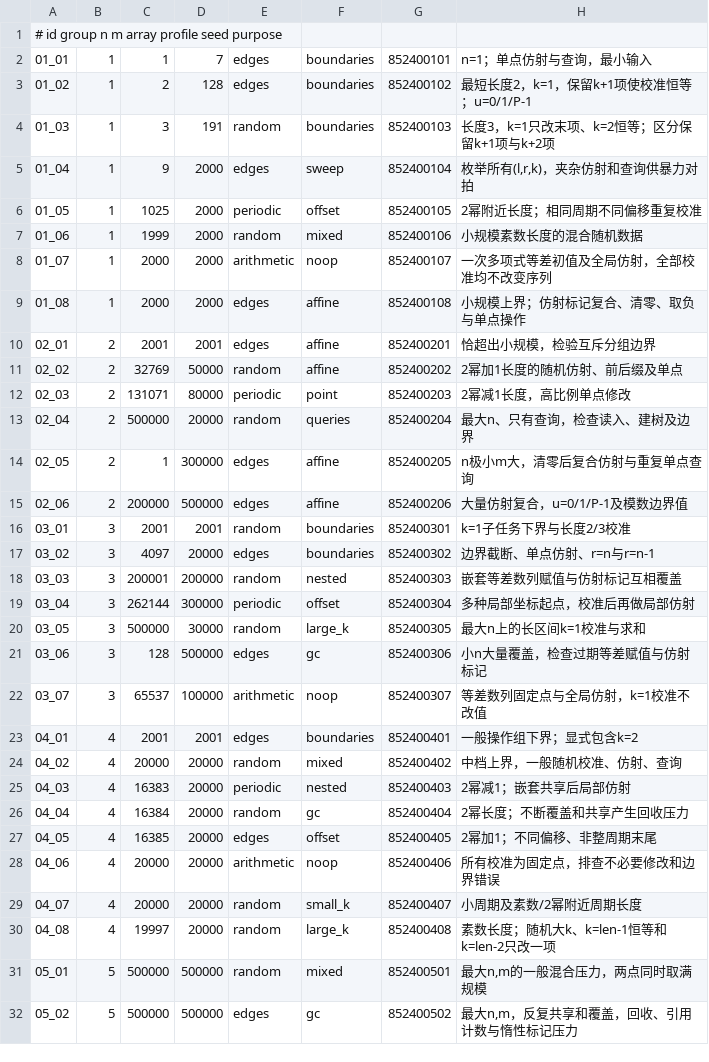
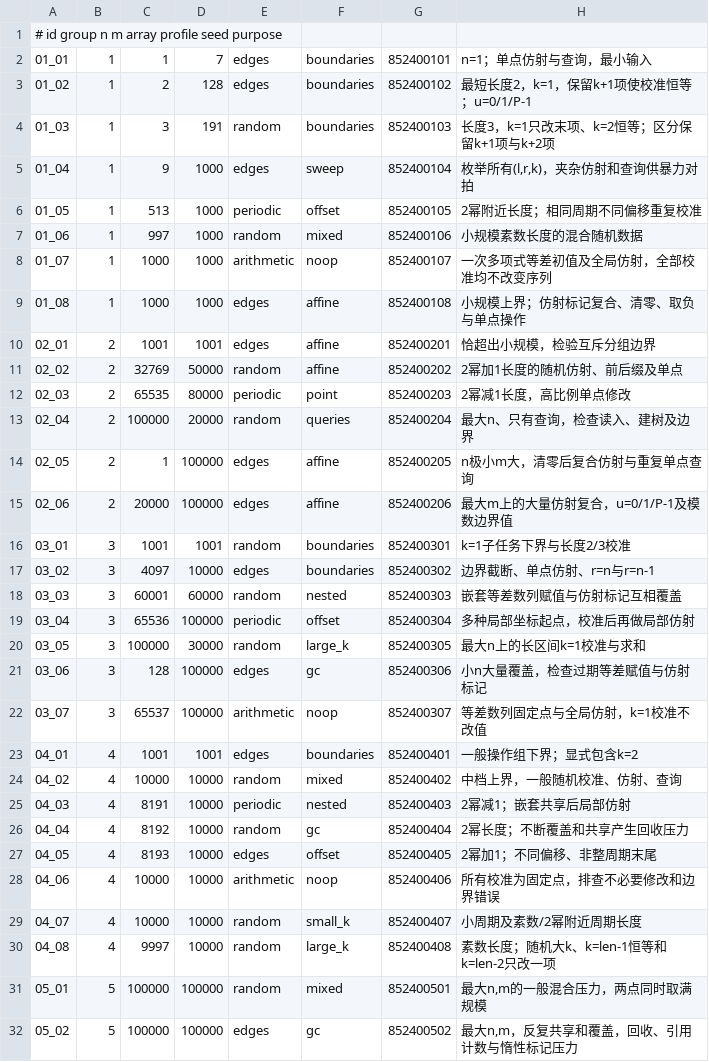
Before and after one commit to Cyril-44/C-Cpp, a TSV file: 出题/261022 小联考NOIP 2/dev/calibration/gen/cases.tsv, drawn as a sheet; only a part is shown; the diff covers the shown part only.

```diff
--- a/出题/261022 小联考NOIP 2/dev/calibration/gen/cases.tsv
+++ b/出题/261022 小联考NOIP 2/dev/calibration/gen/cases.tsv
@@ -4,29 +4,29 @@
 01_03	1	3	191	random	boundaries	852400103	长度3，k=1只改末项、k=2恒等；区分保留k+1项与k+2项
-01_04	1	9	2000	edges	sweep	852400104	枚举所有(l,r,k)，夹杂仿射和查询供暴力对拍
-01_05	1	1025	2000	periodic	offset	852400105	2幂附近长度；相同周期不同偏移重复校准
-01_06	1	1999	2000	random	mixed	852400106	小规模素数长度的混合随机数据
-01_07	1	2000	2000	arithmetic	noop	852400107	一次多项式等差初值及全局仿射，全部校准均不改变序列
-01_08	1	2000	2000	edges	affine	852400108	小规模上界；仿射标记复合、清零、取负与单点操作
-02_01	2	2001	2001	edges	affine	852400201	恰超出小规模，检验互斥分组边界
+01_04	1	9	1000	edges	sweep	852400104	枚举所有(l,r,k)，夹杂仿射和查询供暴力对拍
+01_05	1	513	1000	periodic	offset	852400105	2幂附近长度；相同周期不同偏移重复校准
+01_06	1	997	1000	random	mixed	852400106	小规模素数长度的混合随机数据
+01_07	1	1000	1000	arithmetic	noop	852400107	一次多项式等差初值及全局仿射，全部校准均不改变序列
+01_08	1	1000	1000	edges	affine	852400108	小规模上界；仿射标记复合、清零、取负与单点操作
+02_01	2	1001	1001	edges	affine	852400201	恰超出小规模，检验互斥分组边界
 02_02	2	32769	50000	random	affine	852400202	2幂加1长度的随机仿射、前后缀及单点
-02_03	2	131071	80000	periodic	point	852400203	2幂减1长度，高比例单点修改
-02_04	2	500000	20000	random	queries	852400204	最大n、只有查询，检查读入、建树及边界
-02_05	2	1	300000	edges	affine	852400205	n极小m大，清零后复合仿射与重复单点查询
-02_06	2	200000	500000	edges	affine	852400206	大量仿射复合，u=0/1/P-1及模数边界值
-03_01	3	2001	2001	random	boundaries	852400301	k=1子任务下界与长度2/3校准
-03_02	3	4097	20000	edges	boundaries	852400302	边界截断、单点仿射、r=n与r=n-1
-03_03	3	200001	200000	random	nested	852400303	嵌套等差数列赋值与仿射标记互相覆盖
-03_04	3	262144	300000	periodic	offset	852400304	多种局部坐标起点，校准后再做局部仿射
-03_05	3	500000	30000	random	large_k	852400305	最大n上的长区间k=1校准与求和
-03_06	3	128	500000	edges	gc	852400306	小n大量覆盖，检查过期等差赋值与仿射标记
+02_03	2	65535	80000	periodic	point	852400203	2幂减1长度，高比例单点修改
+02_04	2	100000	20000	random	queries	852400204	最大n、只有查询，检查读入、建树及边界
+02_05	2	1	100000	edges	affine	852400205	n极小m大，清零后复合仿射与重复单点查询
+02_06	2	20000	100000	edges	affine	852400206	最大m上的大量仿射复合，u=0/1/P-1及模数边界值
+03_01	3	1001	1001	random	boundaries	852400301	k=1子任务下界与长度2/3校准
+03_02	3	4097	10000	edges	boundaries	852400302	边界截断、单点仿射、r=n与r=n-1
+03_03	3	60001	60000	random	nested	852400303	嵌套等差数列赋值与仿射标记互相覆盖
+03_04	3	65536	100000	periodic	offset	852400304	多种局部坐标起点，校准后再做局部仿射
+03_05	3	100000	30000	random	large_k	852400305	最大n上的长区间k=1校准与求和
+03_06	3	128	100000	edges	gc	852400306	小n大量覆盖，检查过期等差赋值与仿射标记
 03_07	3	65537	100000	arithmetic	noop	852400307	等差数列固定点与全局仿射，k=1校准不改值
-04_01	4	2001	2001	edges	boundaries	852400401	一般操作组下界；显式包含k=2
-04_02	4	20000	20000	random	mixed	852400402	中档上界，一般随机校准、仿射、查询
-04_03	4	16383	20000	periodic	nested	852400403	2幂减1；嵌套共享后局部仿射
-04_04	4	16384	20000	random	gc	852400404	2幂长度；不断覆盖和共享产生回收压力
-04_05	4	16385	20000	edges	offset	852400405	2幂加1；不同偏移、非整周期末尾
-04_06	4	20000	20000	arithmetic	noop	852400406	所有校准为固定点，排查不必要修改和边界错误
-04_07	4	20000	20000	random	small_k	852400407	小周期及素数/2幂附近周期长度
-04_08	4	19997	20000	random	large_k	852400408	素数长度；随机大k、k=len-1恒等和k=len-2只改一项
-05_01	5	500000	500000	random	mixed	852400501	最大n,m的一般混合压力，两点同时取满规模
-05_02	5	500000	500000	edges	gc	852400502	最大n,m，反复共享和覆盖，回收、引用计数与惰性标记压力
+04_01	4	1001	1001	edges	boundaries	852400401	一般操作组下界；显式包含k=2
+04_02	4	10000	10000	random	mixed	852400402	中档上界，一般随机校准、仿射、查询
+04_03	4	8191	10000	periodic	nested	852400403	2幂减1；嵌套共享后局部仿射
+04_04	4	8192	10000	random	gc	852400404	2幂长度；不断覆盖和共享产生回收压力
+04_05	4	8193	10000	edges	offset	852400405	2幂加1；不同偏移、非整周期末尾
+04_06	4	10000	10000	arithmetic	noop	852400406	所有校准为固定点，排查不必要修改和边界错误
+04_07	4	10000	10000	random	small_k	852400407	小周期及素数/2幂附近周期长度
+04_08	4	9997	10000	random	large_k	852400408	素数长度；随机大k、k=len-1恒等和k=len-2只改一项
+05_01	5	100000	100000	random	mixed	852400501	最大n,m的一般混合压力，两点同时取满规模
+05_02	5	100000	100000	edges	gc	852400502	最大n,m，反复共享和覆盖，回收、引用计数与惰性标记压力
```
Also changed, not shown: 18 edited cells elsewhere in this file, 40 other files.
